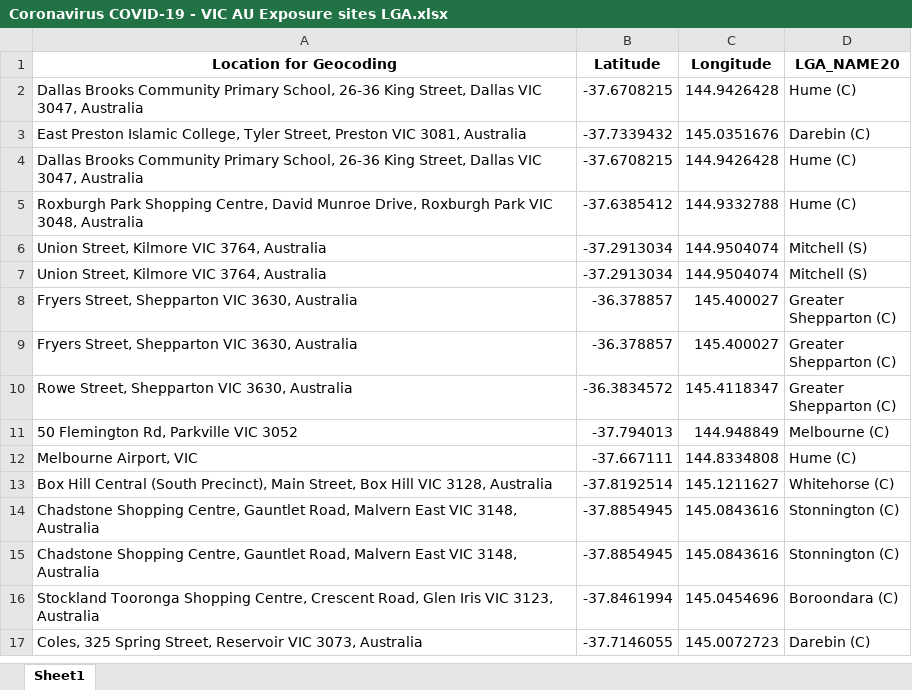
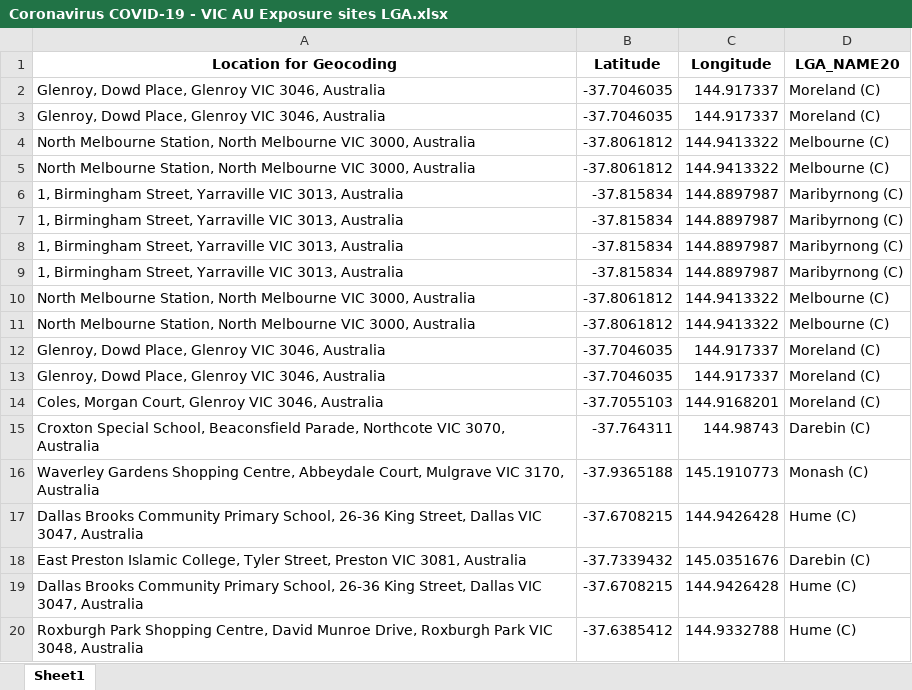
Before and after one commit to Mike-Honey/covid-19-vic-au, an Excel workbook: Coronavirus COVID-19 - VIC AU Exposure sites LGA.xlsx, sheet Sheet1, drawn as a sheet; only a part is shown; the shorter side is filled out with more unchanged rows; values as stored, in another font and other column widths than the file's, no borders; the diff names each change by its address in the sheet, - before the commit and + after, or states it on an @@ line.

```diff
--- a/Coronavirus COVID-19 - VIC AU Exposure sites LGA.xlsx (sheet Sheet1)
+++ b/Coronavirus COVID-19 - VIC AU Exposure sites LGA.xlsx (sheet Sheet1)
+row 2: Glenroy, Dowd Place, Glenroy VIC 3046, Australia | -37.7046035 | 144.917337 | Moreland (C)
+row 3: Glenroy, Dowd Place, Glenroy VIC 3046, Australia | -37.7046035 | 144.917337 | Moreland (C)
+row 4: North Melbourne Station, North Melbourne VIC 3000, Australia | -37.8061812 | 144.9413322 | Melbourne (C)
+row 5: North Melbourne Station, North Melbourne VIC 3000, Australia | -37.8061812 | 144.9413322 | Melbourne (C)
+row 6: 1, Birmingham Street, Yarraville VIC 3013, Australia | -37.815834 | 144.8897987 | Maribyrnong (C)
+row 7: 1, Birmingham Street, Yarraville VIC 3013, Australia | -37.815834 | 144.8897987 | Maribyrnong (C)
+row 8: 1, Birmingham Street, Yarraville VIC 3013, Australia | -37.815834 | 144.8897987 | Maribyrnong (C)
+row 9: 1, Birmingham Street, Yarraville VIC 3013, Australia | -37.815834 | 144.8897987 | Maribyrnong (C)
+row 10: North Melbourne Station, North Melbourne VIC 3000, Australia | -37.8061812 | 144.9413322 | Melbourne (C)
+row 11: North Melbourne Station, North Melbourne VIC 3000, Australia | -37.8061812 | 144.9413322 | Melbourne (C)
+row 12: Glenroy, Dowd Place, Glenroy VIC 3046, Australia | -37.7046035 | 144.917337 | Moreland (C)
+row 13: Glenroy, Dowd Place, Glenroy VIC 3046, Australia | -37.7046035 | 144.917337 | Moreland (C)
+row 14: Coles, Morgan Court, Glenroy VIC 3046, Australia | -37.7055103 | 144.9168201 | Moreland (C)
+row 15: Croxton Special School, Beaconsfield Parade, Northcote VIC 3070, Australia | -37.764311 | 144.98743 | Darebin (C)
+row 16: Waverley Gardens Shopping Centre, Abbeydale Court, Mulgrave VIC 3170, Australia | -37.9365188 | 145.1910773 | Monash (C)
```
Also changed, not shown: Coronavirus COVID-19 - VIC AU Exposure sites.xlsx, Dep Ed Closures.xlsx, 4 other files.
